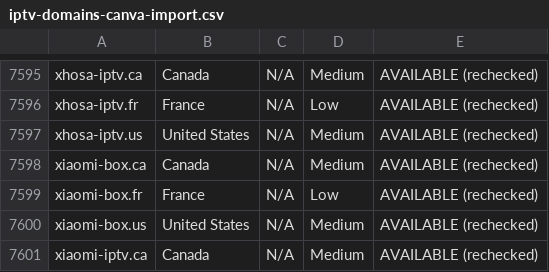
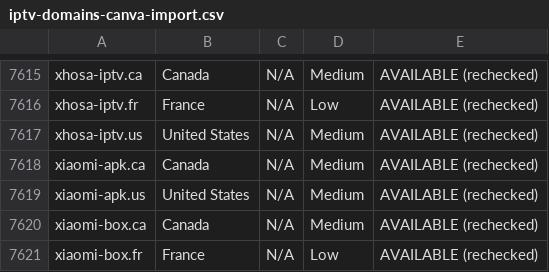
Before and after one commit to CryptoNews24/edit, a CSV file: research/iptv-seo/canva/iptv-domains-canva-import.csv, drawn as a sheet; only a part is shown, gaps mark what is left out; the shorter side is filled out with more unchanged rows; the diff covers the shown part only.

```diff
--- a/research/iptv-seo/canva/iptv-domains-canva-import.csv
+++ b/research/iptv-seo/canva/iptv-domains-canva-import.csv
@@ -7597,2 +7617,4 @@ xhosa-iptv.fr,France,N/A,Low,AVAILABLE (rechecked)
 xhosa-iptv.us,United States,N/A,Medium,AVAILABLE (rechecked)
+xiaomi-apk.ca,Canada,N/A,Medium,AVAILABLE (rechecked)
+xiaomi-apk.us,United States,N/A,Medium,AVAILABLE (rechecked)
 xiaomi-box.ca,Canada,N/A,Medium,AVAILABLE (rechecked)
```
Also changed, not shown: 20 added rows elsewhere in this file, research/iptv-seo/availability_recheck.csv, 7 other files.
